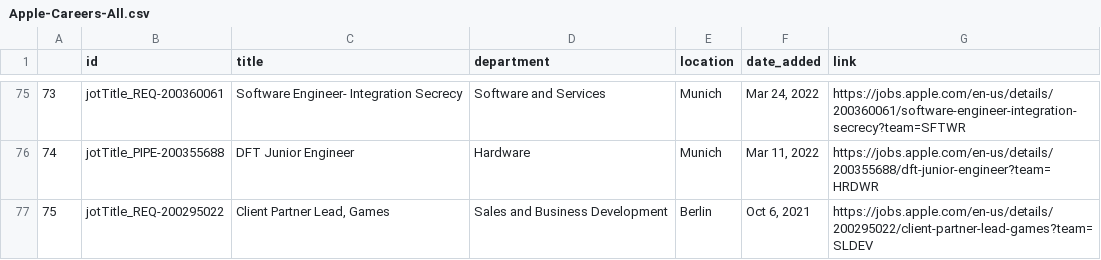
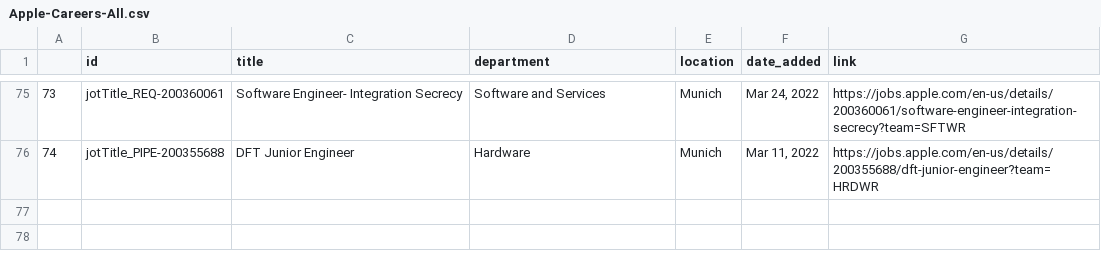
Before and after one commit to FrederikNiesner/scheduled-jobs, a CSV file: jobs-scraper/apple/Apple-Careers-All.csv, drawn as a sheet; only a part is shown, gaps mark what is left out; the diff names each change by its address in the sheet, - before the commit and + after, or states it on an @@ line.

```diff
--- a/jobs-scraper/apple/Apple-Careers-All.csv
+++ b/jobs-scraper/apple/Apple-Careers-All.csv
-row 77: 75 | jotTitle_REQ-200295022 | Client Partner Lead, Games | Sales and Business Development | Berlin | Oct 6, 2021 | https://jobs.apple.com/en-us/details/200295022/client-partner-lead-games?team=SLDEV
```
Also changed, not shown: jobs-scraper/apple/Apple-Careers-All-cp.csv.
